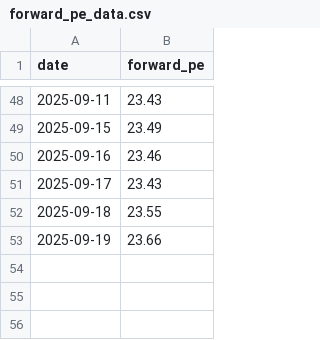
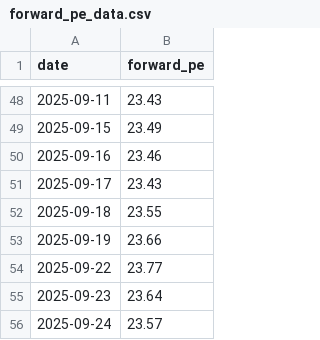
Before and after one commit to taeho-kim-0518/macro-crawling, a CSV file: forward_pe_data.csv, drawn as a sheet; only a part is shown, gaps mark what is left out.

Commit message:
update data

```diff
--- a/forward_pe_data.csv
+++ b/forward_pe_data.csv
@@ -53 +53,4 @@ date,forward_pe
 2025-09-19,23.66
+2025-09-22,23.77
+2025-09-23,23.64
+2025-09-24,23.57
```
Also changed, not shown: put_call_ratio.csv, 1 other file.
